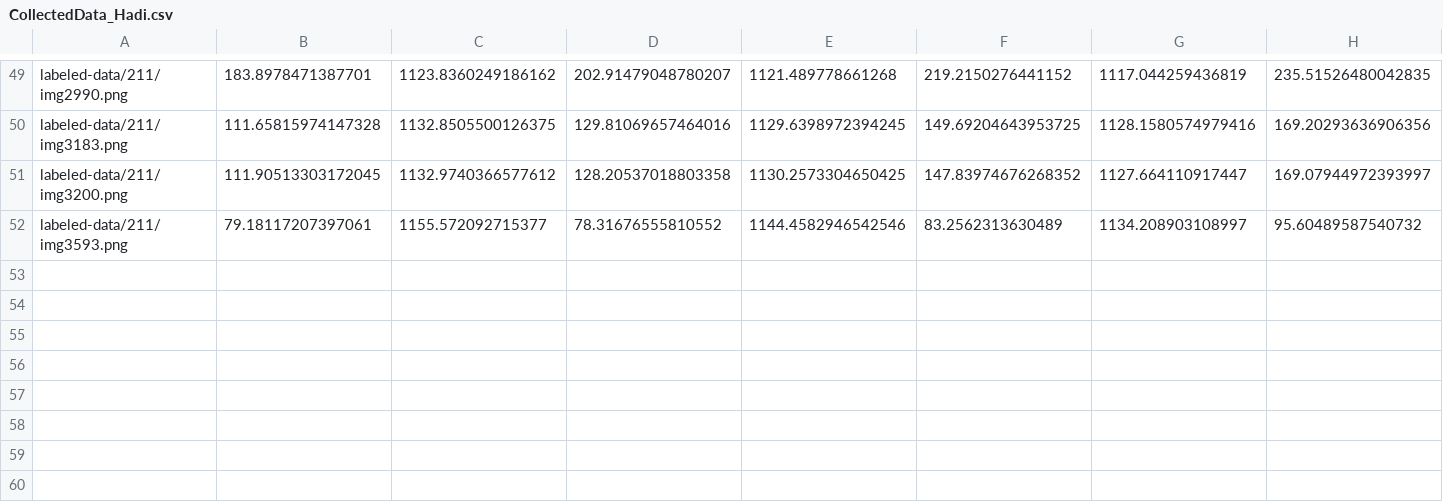
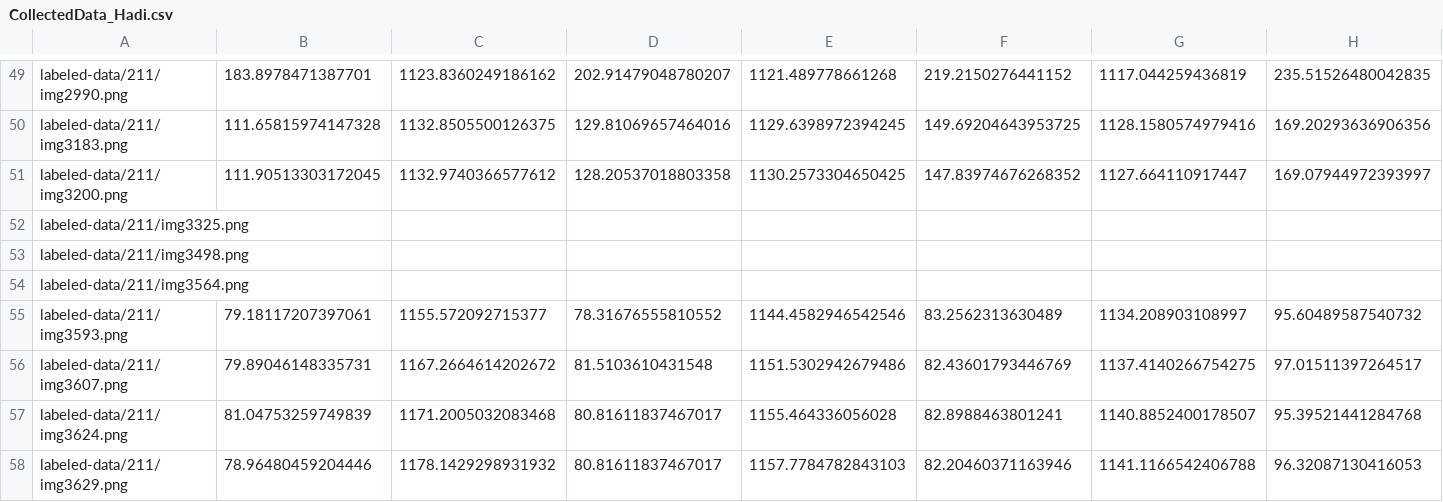
Before and after one commit to ADLTU/19F, a CSV file: labeled-data/211/CollectedData_Hadi.csv, drawn as a sheet; only a part is shown, gaps mark what is left out; rows hold the shown columns only; the diff names each change by its address in the sheet, - before the commit and + after, or states it on an @@ line.

```diff
--- a/labeled-data/211/CollectedData_Hadi.csv
+++ b/labeled-data/211/CollectedData_Hadi.csv
+row 52: labeled-data/211/img3325.png
+row 53: labeled-data/211/img3498.png
+row 54: labeled-data/211/img3564.png
+row 56: labeled-data/211/img3607.png | 79.89046148335731 | 1167.2664614202672 | 81.5103610431548 | 1151.5302942679486 | 82.43601793446769 | 1137.4140266754275 | 97.01511397264517
+row 57: labeled-data/211/img3624.png | 81.04753259749839 | 1171.2005032083468 | 80.81611837467017 | 1155.464336056028 | 82.8988463801241 | 1140.8852400178507 | 95.39521441284768
+row 58: labeled-data/211/img3629.png | 78.96480459204446 | 1178.1429298931932 | 80.81611837467017 | 1157.7784782843103 | 82.20460371163946 | 1141.1166542406788 | 96.32087130416053
```
Also changed, not shown: 7 other files.
